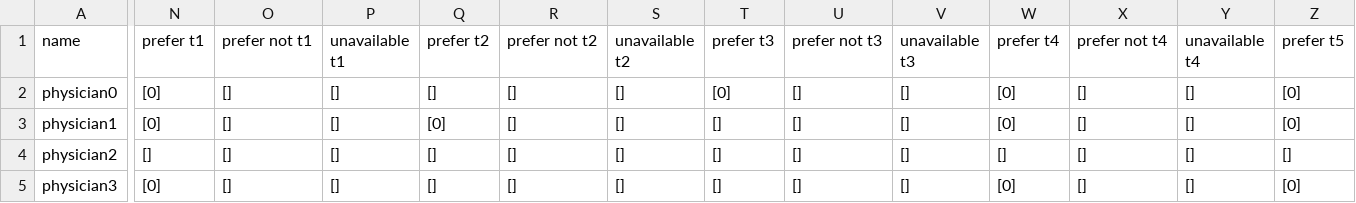
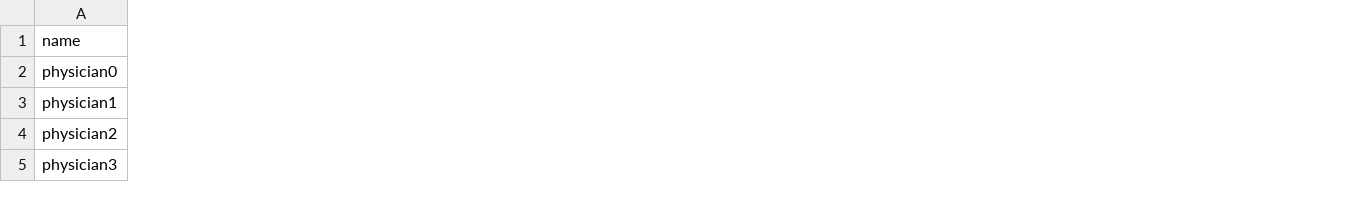
Before and after one commit to larssonnathalie/QMaxH-Cap, a CSV file: data/intermediate/physician_data.csv, drawn as a sheet; only a part is shown, gaps mark what is left out; the diff covers the shown part only; the diff names each change by its address in the sheet, - before the commit and + after, or states it on an @@ line.

```diff
--- a/data/intermediate/physician_data.csv
+++ b/data/intermediate/physician_data.csv
-column N (prefer t1), rows 2-5: [0] | [0] | [] | [0]
-column O (prefer not t1), rows 2-5: all []
-column P (unavailable t1), rows 2-5: all []
-column Q (prefer t2), rows 2-5: [] | [0] | [] | []
-column R (prefer not t2), rows 2-5: all []
-column S (unavailable t2), rows 2-5: all []
-column T (prefer t3), rows 2-5: [0] | [] | [] | []
-column U (prefer not t3), rows 2-5: all []
-column V (unavailable t3), rows 2-5: all []
-column W (prefer t4), rows 2-5: [0] | [0] | [] | [0]
-column X (prefer not t4), rows 2-5: all []
-column Y (unavailable t4), rows 2-5: all []
-column Z (prefer t5), rows 2-5: [0] | [0] | [] | [0]
```
Also changed, not shown: 5 removed columns and 18 edited cells elsewhere in this file, data/results/preference_stats_df.csv, 10 other files.
